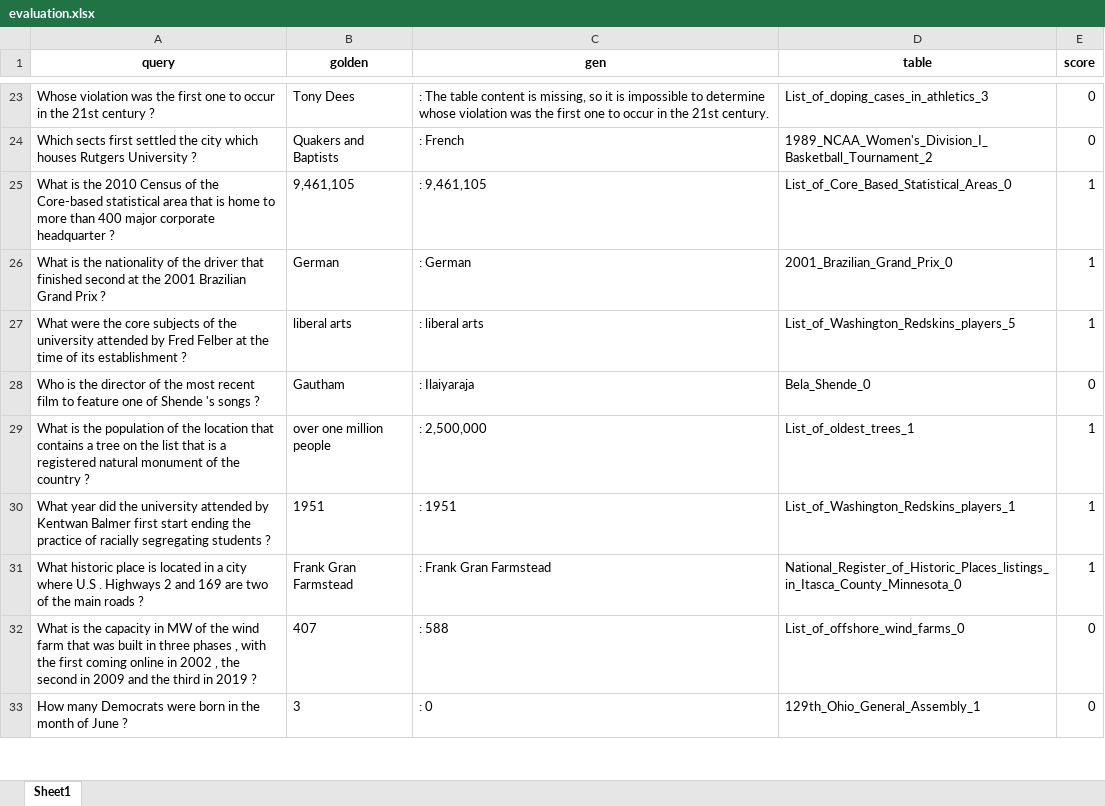
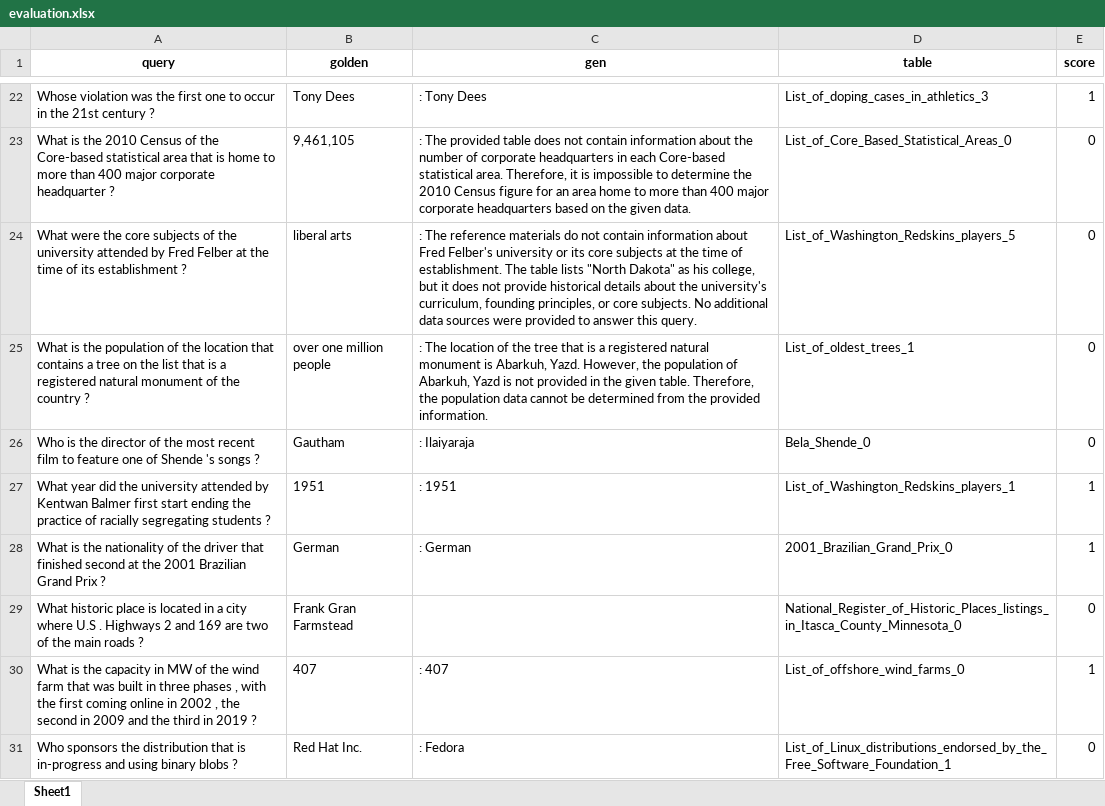
Before and after one commit to CDX-Imcui/TableRAG, an Excel workbook: online_inference/evaluation/evaluation.xlsx, sheet Sheet1, drawn as a sheet; only a part is shown, gaps mark what is left out; the shorter side is filled out with more unchanged rows; values as stored, in another font and other column widths than the file's, no borders; removed rows and columns are numbered as before the commit, all else as after; the diff covers the shown part only; the diff names each change by its address in the sheet, - before the commit and + after, or states it on an @@ line.

```diff
--- a/online_inference/evaluation/evaluation.xlsx (sheet Sheet1)
+++ b/online_inference/evaluation/evaluation.xlsx (sheet Sheet1)
-C22 (gen): : The table content is missing, so it is impossible to determine whose violation was the first one to occur in the 21st century.
+C22 (gen): : Tony Dees
-E22 (score): 0
+E22 (score): 1
-row 24: Which sects first settled the city which houses Rutgers University ? | Quakers and Baptists | : French | 1989_NCAA_Women's_Division_I_Basketball_Tournament_2 | 0
-C23 (gen): : 9,461,105
+C23 (gen): : The provided table does not contain information about the number of corporate headquarters in each Core-based statistical area. Therefore, it is impossible to determine the 2010 Census figure for an area home to more than 400 major corporate headquarters based on the given data.
-E23 (score): 1
+E23 (score): 0
+row 24: What were the core subjects of the university attended by Fred Felber at the time of its establishment ? | liberal arts | : The reference materials do not contain information about Fred Felber's university or its core subjects at the time of establishment. The table lists "North Dakota" as his college, but it does not provide historical details about the university's curriculum, founding principles, or core subjects. No additional data sources were provided to answer this query. | List_of_Washington_Redskins_players_5 | 0
+row 25: What is the population of the location that contains a tree on the list that is a registered natural monument of the country ? | over one million people | : The location of the tree that is a registered natural monument is Abarkuh, Yazd. However, the population of Abarkuh, Yazd is not provided in the given table. Therefore, the population data cannot be determined from the provided information. | List_of_oldest_trees_1 | 0
@@ row 28 moved to row 26: Who is the director of the most recent f… @@
@@ row 30 moved to row 27: What year did the university attended by… @@
-row 27: What were the core subjects of the university attended by Fred Felber at the time of its establishment ? | liberal arts | : liberal arts | List_of_Washington_Redskins_players_5 | 1
-row 29: What is the population of the location that contains a tree on the list that is a registered natural monument of the country ? | over one million people | : 2,500,000 | List_of_oldest_trees_1 | 1
-C29 (gen): : Frank Gran Farmstead
+C29 (gen): (empty)
-E29 (score): 1
+E29 (score): 0
-C30 (gen): : 588
+C30 (gen): : 407
-E30 (score): 0
+E30 (score): 1
+row 31: Who sponsors the distribution that is in-progress and using binary blobs ? | Red Hat Inc. | : Fedora | List_of_Linux_distributions_endorsed_by_the_Free_Software_Foundation_1 | 0
```
Also changed, not shown: 125 added rows, 196 removed rows, 6 moved rows and 82 edited cells elsewhere in this sheet, 10 other files.
